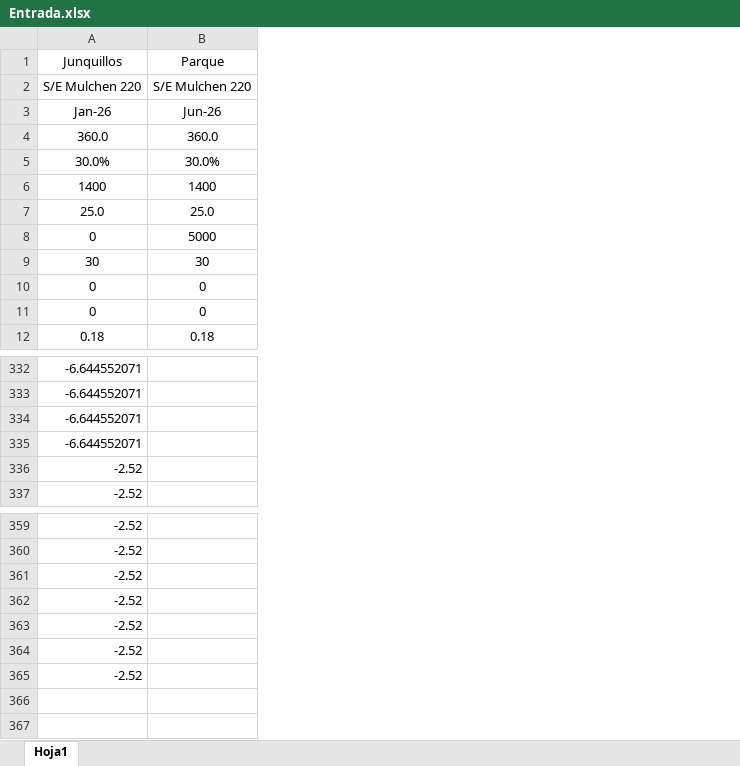
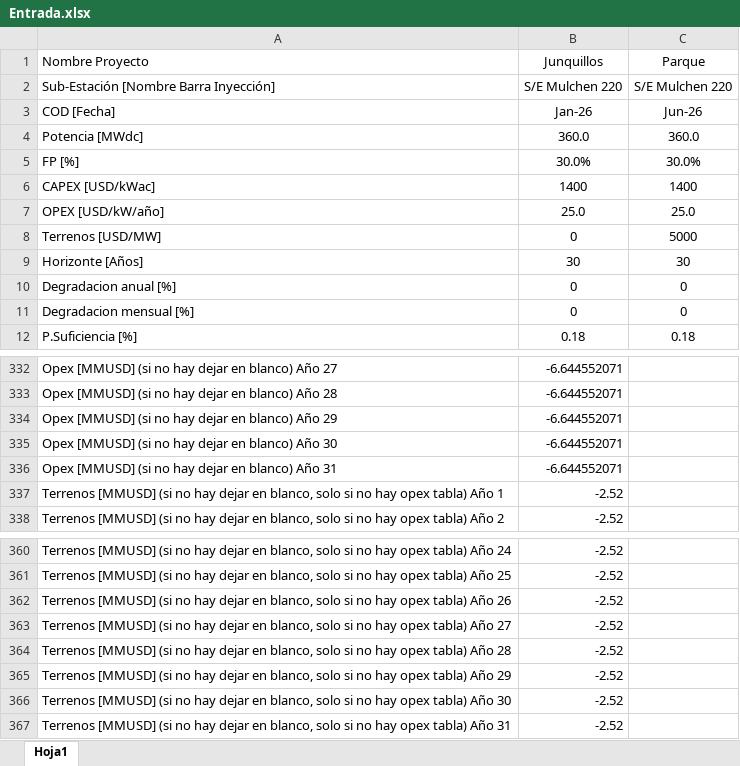
Before and after one commit to JoaquinPBarrientos/Programa-Calculo-PPA, an Excel workbook: Entrada.xlsx, sheet Hoja1, drawn as a sheet; only a part is shown, gaps mark what is left out; values as stored, in another font and other column widths than the file's, no borders; conditional formats not drawn; the diff names each change by its address in the sheet, - before the commit and + after, or states it on an @@ line.

```diff
--- a/Entrada.xlsx (sheet Hoja1)
+++ b/Entrada.xlsx (sheet Hoja1)
+column A (Nombre Proyecto), rows 2-12: Sub-Estación [Nombre Barra Inyección] | COD [Fecha] | Potencia [MWdc] | FP [%] | CAPEX [USD/kWac] | OPEX [USD/kW/año] | Terrenos [USD/MW] | Horizonte [Años] | Degradacion anual [%] | Degradacion mensual [%] | P.Suficiencia [%]; rows 332-335: Opex [MMUSD] (si no hay dejar en blanco) Año 27 | Opex [MMUSD] (si no hay dejar en blanco) Año 28 | Opex [MMUSD] (si no hay dejar en blanco) Año 29 | Opex [MMUSD] (si no hay dejar en blanco) Año 30; rows 337-338: Terrenos [MMUSD] (si no hay dejar en blanco, solo si no hay opex tabla) Año 1 | Terrenos [MMUSD] (si no hay dejar en blanco, solo si no hay opex tabla) Año 2; rows 360-366: Terrenos [MMUSD] (si no hay dejar en blanco, solo si no hay opex tabla) Año 24 | Terrenos [MMUSD] (si no hay dejar en blanco, solo si no hay opex tabla) Año 25 | Terrenos [MMUSD] (si no hay dejar en blanco, solo si no hay opex tabla) Año 26 | Terrenos [MMUSD] (si no hay dejar en blanco, solo si no hay opex tabla) Año 27 | Terrenos [MMUSD] (si no hay dejar en blanco, solo si no hay opex tabla) Año 28 | Terrenos [MMUSD] (si no hay dejar en blanco, solo si no hay opex tabla) Año 29 | Terrenos [MMUSD] (si no hay dejar en blanco, solo si no hay opex tabla) Año 30
+row 336: Opex [MMUSD] (si no hay dejar en blanco) Año 31 | -6.644552071
+row 367: Terrenos [MMUSD] (si no hay dejar en blanco, solo si no hay opex tabla) Año 31 | -2.52
```
Also changed, not shown: Plantilla para entrada.xlsx, 1 other file.
